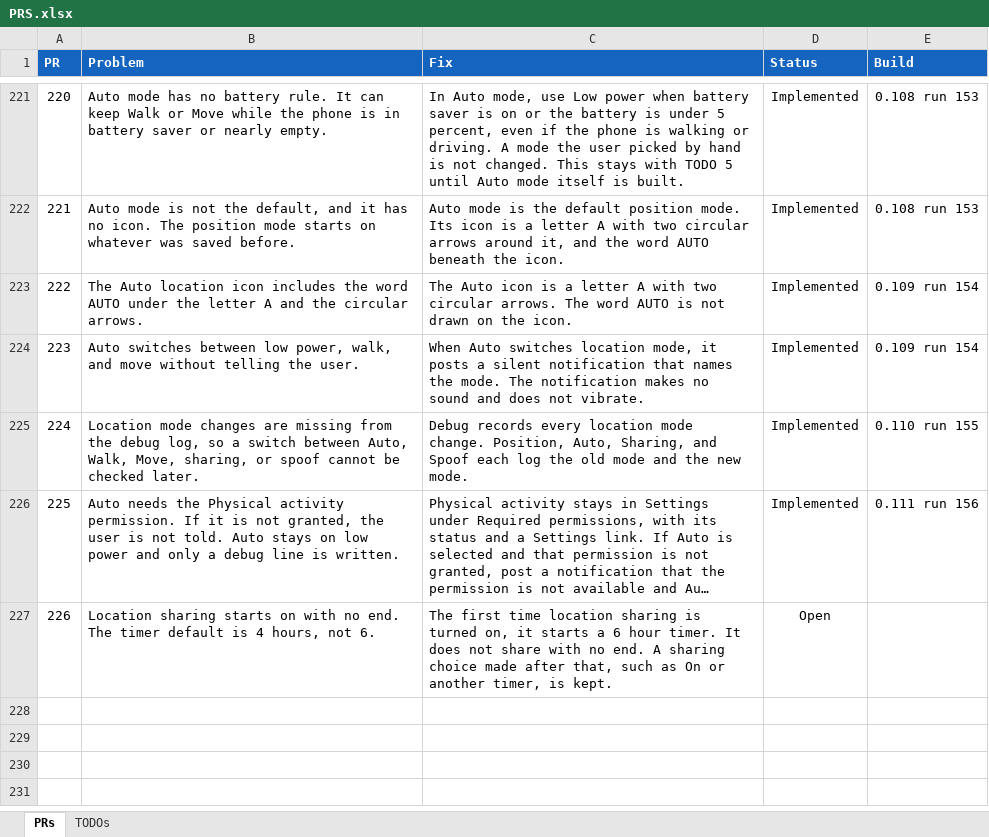
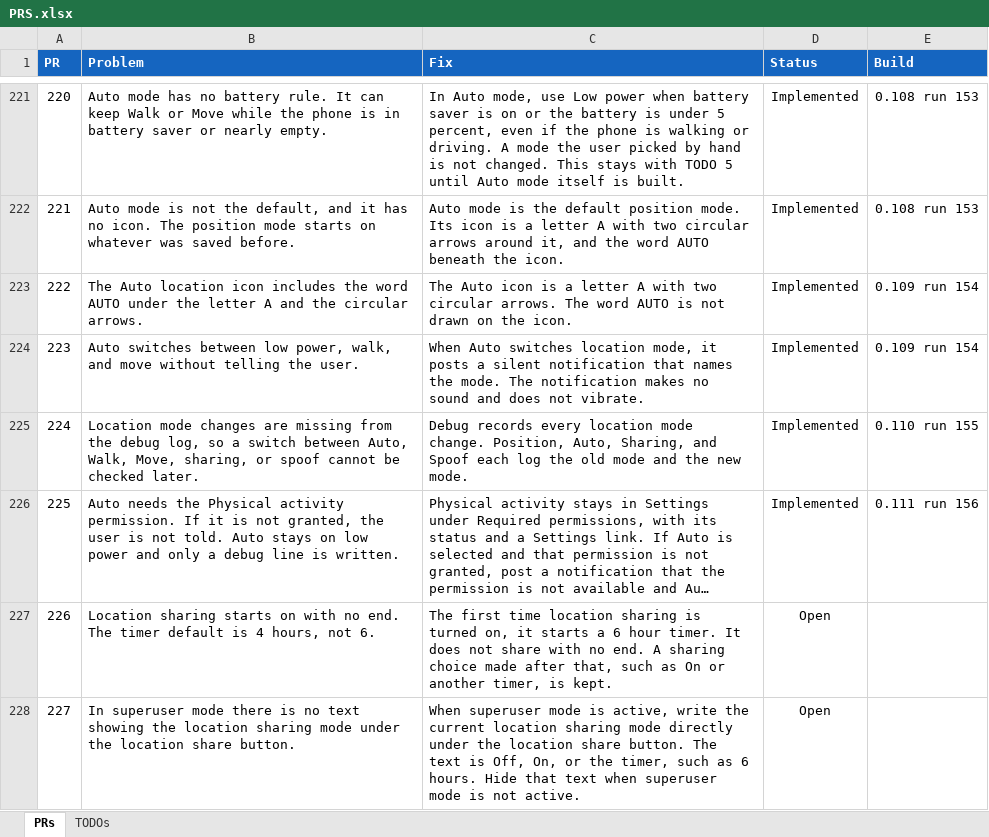
Before and after one commit to jonopelgt/NextcloudPhoneTrack, an Excel workbook: PRS.xlsx, sheet PRs, drawn as a sheet; only a part is shown, gaps mark what is left out; long unchanged cells end in …; values as stored, in another font and other column widths than the file's, no borders; conditional formats not drawn; the diff names each change by its address in the sheet, - before the commit and + after, or states it on an @@ line.

Commit message:
File PR 227: show the sharing mode under the share button
Only while superuser mode is active. Not implemented.

```diff
--- a/PRS.xlsx (sheet PRs)
+++ b/PRS.xlsx (sheet PRs)
+row 228: 227 | In superuser mode there is no text showing the location sharing mode under the location share button. | When superuser mode is active, write the current location sharing mode directly under the location share button. The text is Off, On, or the timer, such as 6 hours. Hide that text when superuser mode is not active. | Open
```
